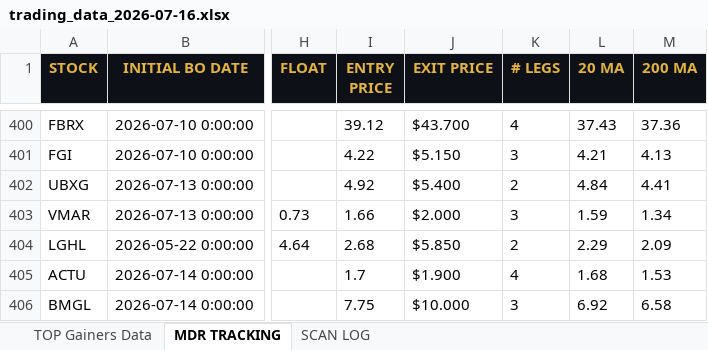
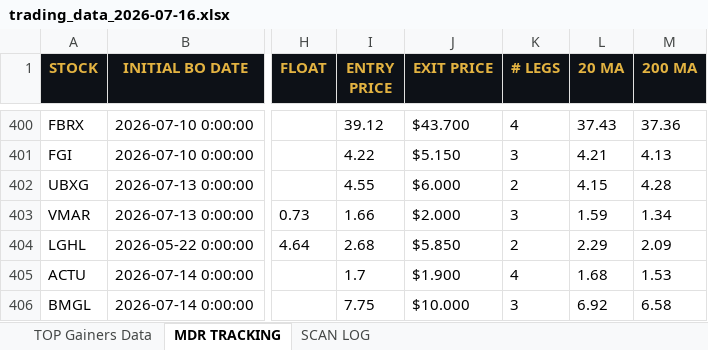
Before and after one commit to cmletsch/trading-system, an Excel workbook: data/trading_data_2026-07-16.xlsx, sheet MDR TRACKING, drawn as a sheet; only a part is shown, gaps mark what is left out; values as stored, in another font and other column widths than the file's, no borders; the diff covers the shown part only; the diff names each change by its address in the sheet, - before the commit and + after, or states it on an @@ line.

```diff
--- a/data/trading_data_2026-07-16.xlsx (sheet MDR TRACKING)
+++ b/data/trading_data_2026-07-16.xlsx (sheet MDR TRACKING)
-I402 (ENTRY PRICE): 4.92
+I402 (ENTRY PRICE): 4.55
-J402 (EXIT PRICE): $5.400
+J402 (EXIT PRICE): $6.000
-L402 (20 MA): 4.84
+L402 (20 MA): 4.15
-M402 (200 MA): 4.41
+M402 (200 MA): 4.28
```
Also changed, not shown: 16 added rows and 8 edited cells elsewhere in this sheet, sheet TOP Gainers Data, 2 other files.
